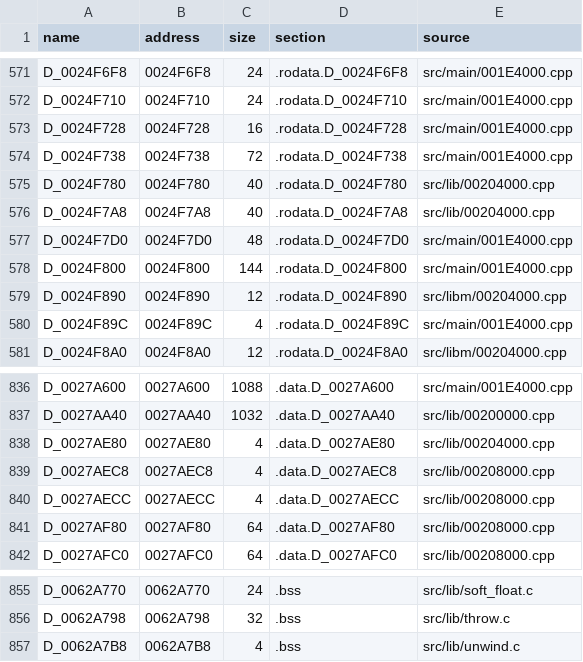
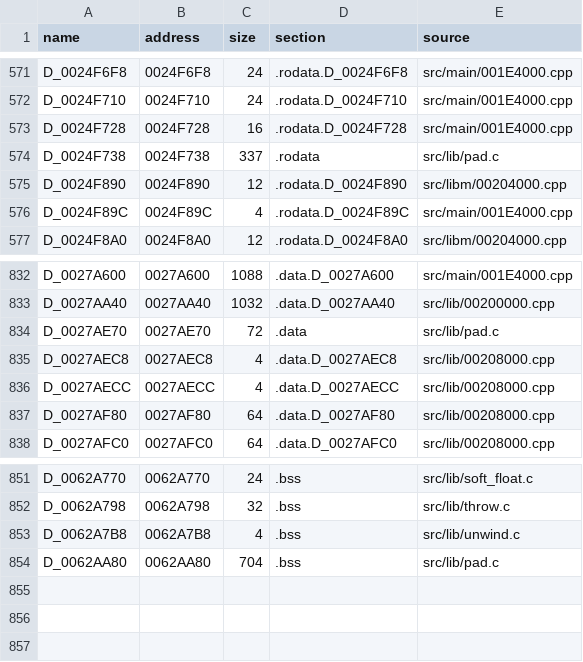
Before and after one commit to OpenThievius/sly1-decomp, a TSV file: config/us/c_data.tsv, drawn as a sheet; only a part is shown, gaps mark what is left out.

Commit message:
feat(us): prove the pad library's file from 0x203FD0 to 0x204F68
The pad library is one object, src/lib/pad.c, from 0x203FD0 to the
math library at 0x204F68, with all three data sections:

- .data 0x27AE70-0x27AEB8: its identification string (inside the CD
  library's last label until now), two words its code reads, two
  tables of state names and a word no code reads; the memory card
  library's string follows.
- .rodata 0x24F738-0x24F889: its messages in function order, then the
  tables' strings, which GCC writes in reverse within each table, as
  retail has them; the math library's constants follow at 0x24F890.
- .bss 0x62AA80-0x62AD40: the two clients, the slots' state, each
  slot's DMA words and the request buffer (64-aligned), all static.

Edges: 0x203EE0 before it is the CD library's (it reads 0x27AE48,
the CD data that ends at the pad string); every function from
0x203FD0 on reads the pad's .bss, .data or .rodata; the libm worker
starts at 0x204F68. No function of the range is called from outside
it except the library's entry points, and the internal ones
(0x204228, 0x2044B0, 0x204DB8, 0x204E20, 0x204EC8) only from inside.

It is C built by the Windows cc1 of 2.9-ee-991111, -O2 -G0, as the
window it comes from. The 13 matched functions move from
src/lib/00204000.cpp, which is removed; the six not matched
(0x203FD0, 0x2042C8, 0x2046D0, 0x2047F8, 0x2049E8, 0x204B80) are
INCLUDE_ASM, with the messages of two of them defined in C after
them; the remnants and the two cache routines are LINKER_REMNANT and
ASM_FUNC. Three library strings move out of src/main/001E4000.cpp.
Labels added: D_0024F758, D_0024F830, D_0027AE70, D_0027AE88,
D_0027AEA8, D_0027AEB4, D_0027AEB8. func_002042C8 stays a near miss
(nonmatching/func_002042C8.c): only its tail's store order differs.

Verified: tools/build.py -j 1 MATCH with 3833 functions from C
(unchanged); --version eu MATCH; version_check 77 absent, 2 differs,
3840 match (func_002040E8 now notes its literals); nonmatching check,
unit tests, names check, inventory and classify_asm --check pass.

```diff
--- a/config/us/c_data.tsv
+++ b/config/us/c_data.tsv
@@ -573,7 +573,3 @@ D_0024F710	0024F710	24	.rodata.D_0024F710	src/main/001E4000.cpp
 D_0024F728	0024F728	16	.rodata.D_0024F728	src/main/001E4000.cpp
-D_0024F738	0024F738	72	.rodata.D_0024F738	src/main/001E4000.cpp
-D_0024F780	0024F780	40	.rodata.D_0024F780	src/lib/00204000.cpp
-D_0024F7A8	0024F7A8	40	.rodata.D_0024F7A8	src/lib/00204000.cpp
-D_0024F7D0	0024F7D0	48	.rodata.D_0024F7D0	src/main/001E4000.cpp
-D_0024F800	0024F800	144	.rodata.D_0024F800	src/main/001E4000.cpp
+D_0024F738	0024F738	337	.rodata	src/lib/pad.c
 D_0024F890	0024F890	12	.rodata.D_0024F890	src/libm/00204000.cpp
@@ -837,3 +833,3 @@ D_0027A600	0027A600	1088	.data.D_0027A600	src/main/001E4000.cpp
 D_0027AA40	0027AA40	1032	.data.D_0027AA40	src/lib/00200000.cpp
-D_0027AE80	0027AE80	4	.data.D_0027AE80	src/lib/00204000.cpp
+D_0027AE70	0027AE70	72	.data	src/lib/pad.c
 D_0027AEC8	0027AEC8	4	.data.D_0027AEC8	src/lib/00208000.cpp
@@ -857 +853,2 @@ D_0062A798	0062A798	32	.bss	src/lib/throw.c
 D_0062A7B8	0062A7B8	4	.bss	src/lib/unwind.c
+D_0062AA80	0062AA80	704	.bss	src/lib/pad.c
```
Also changed, not shown: config/cflags.tsv, config/eu/c_status.tsv, 8 other files.
